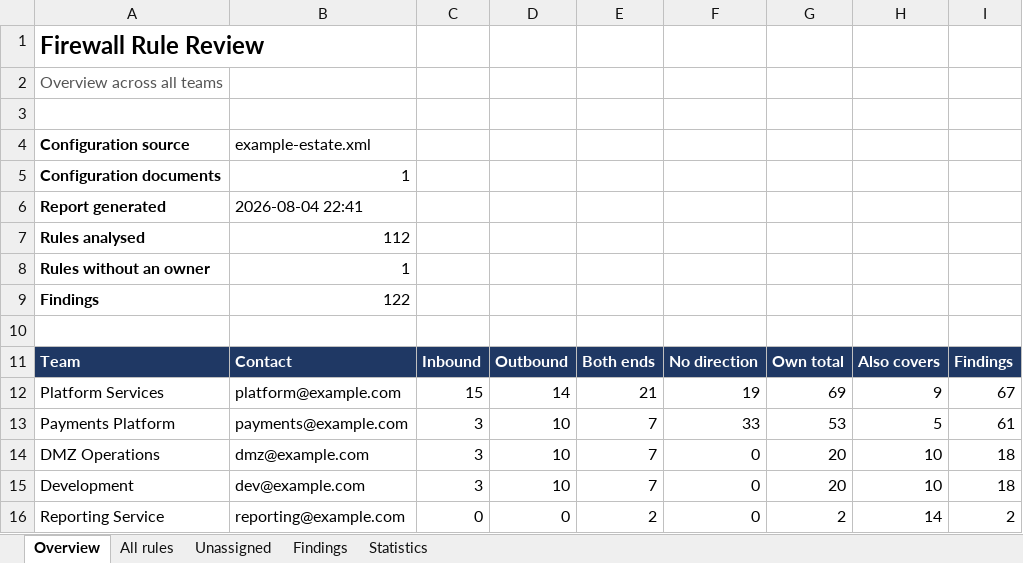
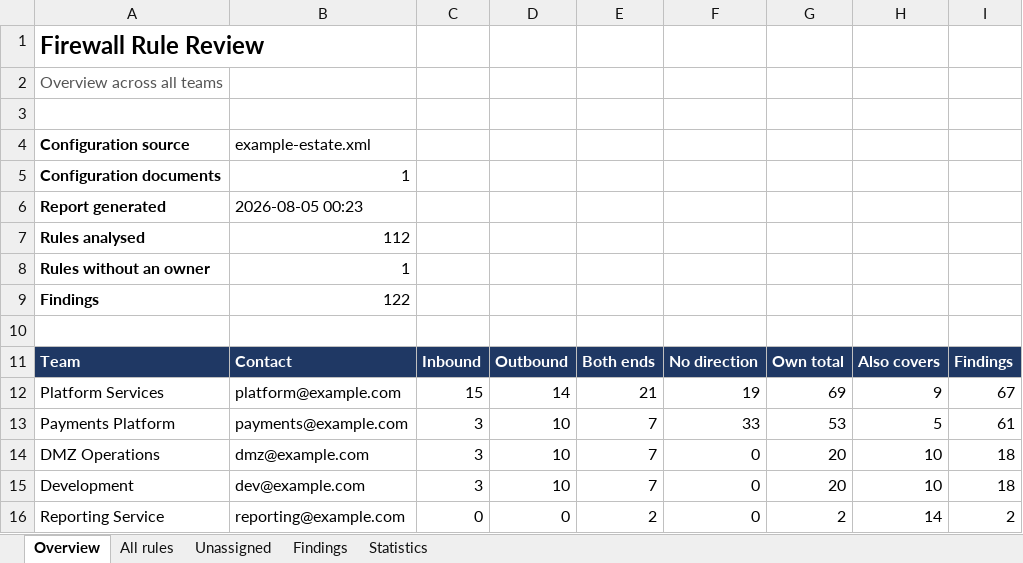
Before and after one commit to Merlina-Minds/panorama-team-review, an Excel workbook: example/reports/00_OVERVIEW_all-teams.xlsx, sheet Overview, drawn as a sheet; values as stored, in another font and other column widths than the file's, no borders; the diff names each change by its address in the sheet, - before the commit and + after, or states it on an @@ line.

```diff
--- a/example/reports/00_OVERVIEW_all-teams.xlsx (sheet Overview)
+++ b/example/reports/00_OVERVIEW_all-teams.xlsx (sheet Overview)
-B6: 2026-08-04 22:41
+B6: 2026-08-05 00:23
```
Also changed, not shown: sheet Findings, example/reports/development_firewall-review.xlsx, example/reports/dmz_firewall-review.xlsx, 25 other files.
